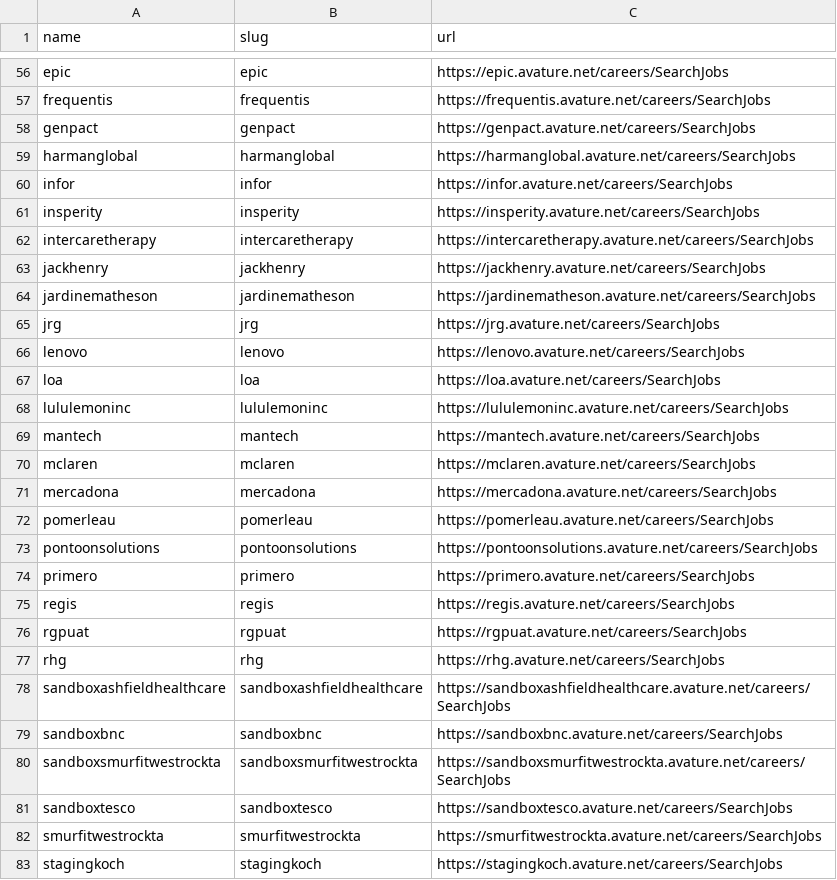
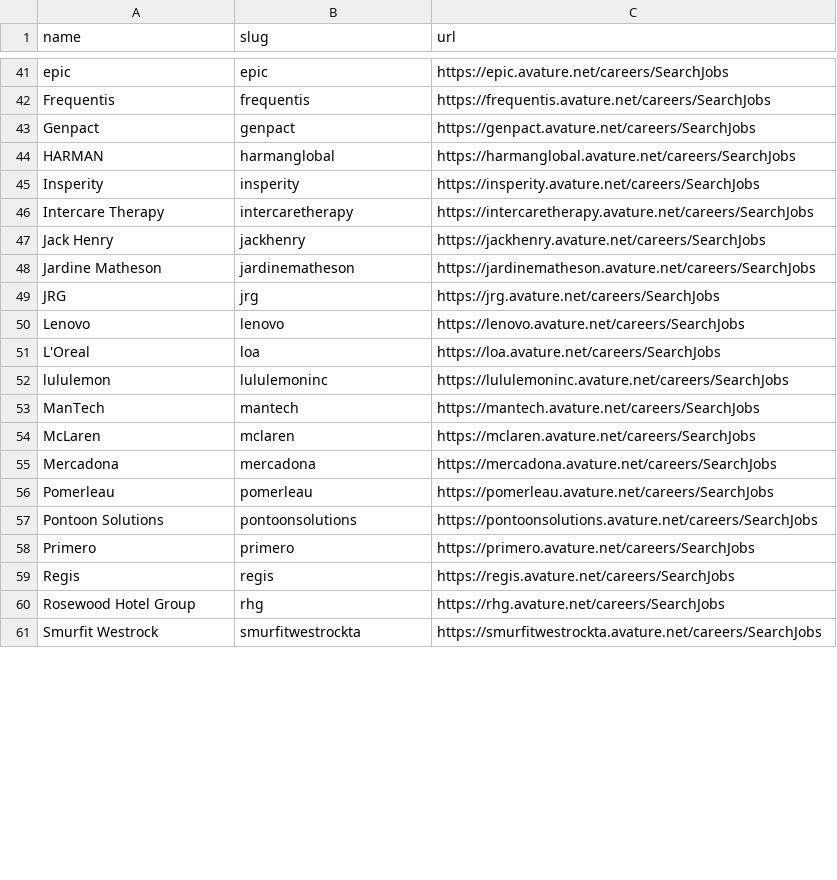
Before and after one commit to shivavvs7/ats-scrapers, a CSV file: ats-companies/avature.csv, drawn as a sheet; only a part is shown, gaps mark what is left out; removed rows and columns are numbered as before the commit, all else as after; the diff covers the shown part only; the diff names each change by its address in the sheet, - before the commit and + after, or states it on an @@ line.

Commit message:
Fix Avature company entries (#147)

```diff
--- a/ats-companies/avature.csv
+++ b/ats-companies/avature.csv
-A42 (name): frequentis
+A42 (name): Frequentis
-A43 (name): genpact
+A43 (name): Genpact
-A44 (name): harmanglobal
+A44 (name): HARMAN
-row 60: infor | infor | https://infor.avature.net/careers/SearchJobs
-A45 (name): insperity
+A45 (name): Insperity
-A46 (name): intercaretherapy
+A46 (name): Intercare Therapy
-A47 (name): jackhenry
+A47 (name): Jack Henry
-A48 (name): jardinematheson
+A48 (name): Jardine Matheson
-A49 (name): jrg
+A49 (name): JRG
-A50 (name): lenovo
+A50 (name): Lenovo
-A51 (name): loa
+A51 (name): L'Oreal
-A52 (name): lululemoninc
+A52 (name): lululemon
-A53 (name): mantech
+A53 (name): ManTech
-A54 (name): mclaren
+A54 (name): McLaren
-A55 (name): mercadona
+A55 (name): Mercadona
-A56 (name): pomerleau
+A56 (name): Pomerleau
-A57 (name): pontoonsolutions
+A57 (name): Pontoon Solutions
-A58 (name): primero
+A58 (name): Primero
-A59 (name): regis
+A59 (name): Regis
-row 76: rgpuat | rgpuat | https://rgpuat.avature.net/careers/SearchJobs
-A60 (name): rhg
+A60 (name): Rosewood Hotel Group
-row 78: sandboxashfieldhealthcare | sandboxashfieldhealthcare | https://sandboxashfieldhealthcare.avature.net/careers/SearchJobs
-row 79: sandboxbnc | sandboxbnc | https://sandboxbnc.avature.net/careers/SearchJobs
-row 80: sandboxsmurfitwestrockta | sandboxsmurfitwestrockta | https://sandboxsmurfitwestrockta.avature.net/careers/SearchJobs
-row 81: sandboxtesco | sandboxtesco | https://sandboxtesco.avature.net/careers/SearchJobs
-A61 (name): smurfitwestrockta
+A61 (name): Smurfit Westrock
-row 83: stagingkoch | stagingkoch | https://stagingkoch.avature.net/careers/SearchJobs
```
Also changed, not shown: 16 removed rows and 37 edited cells elsewhere in this file.
